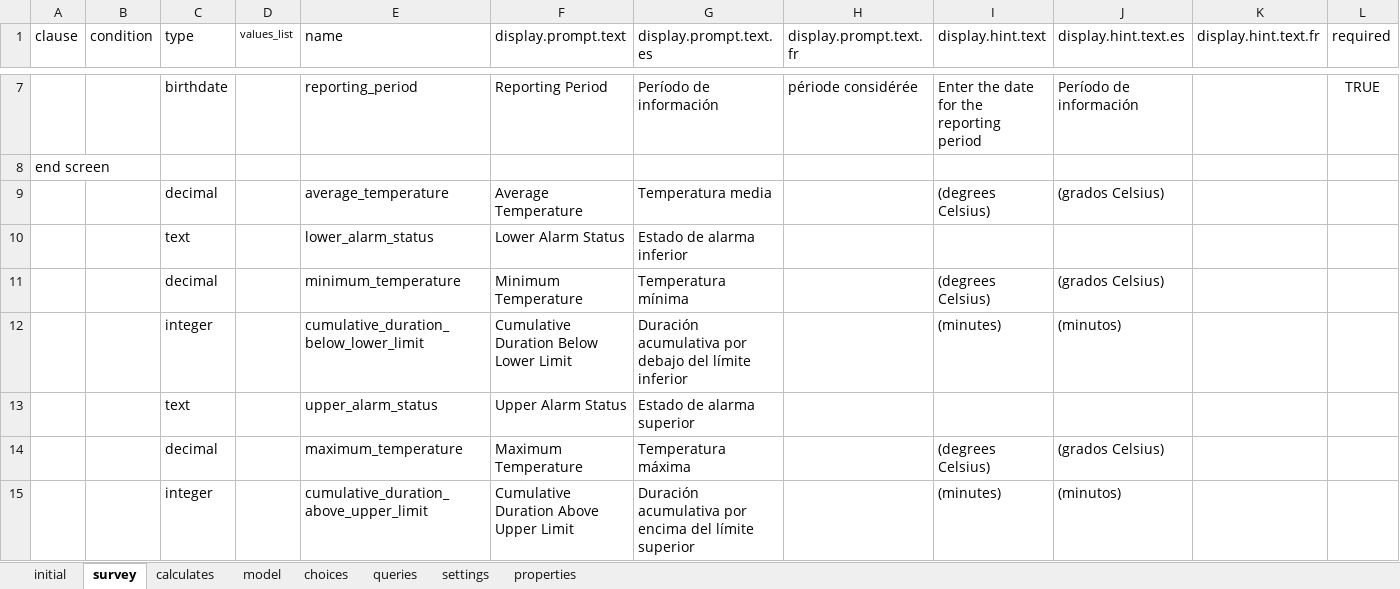
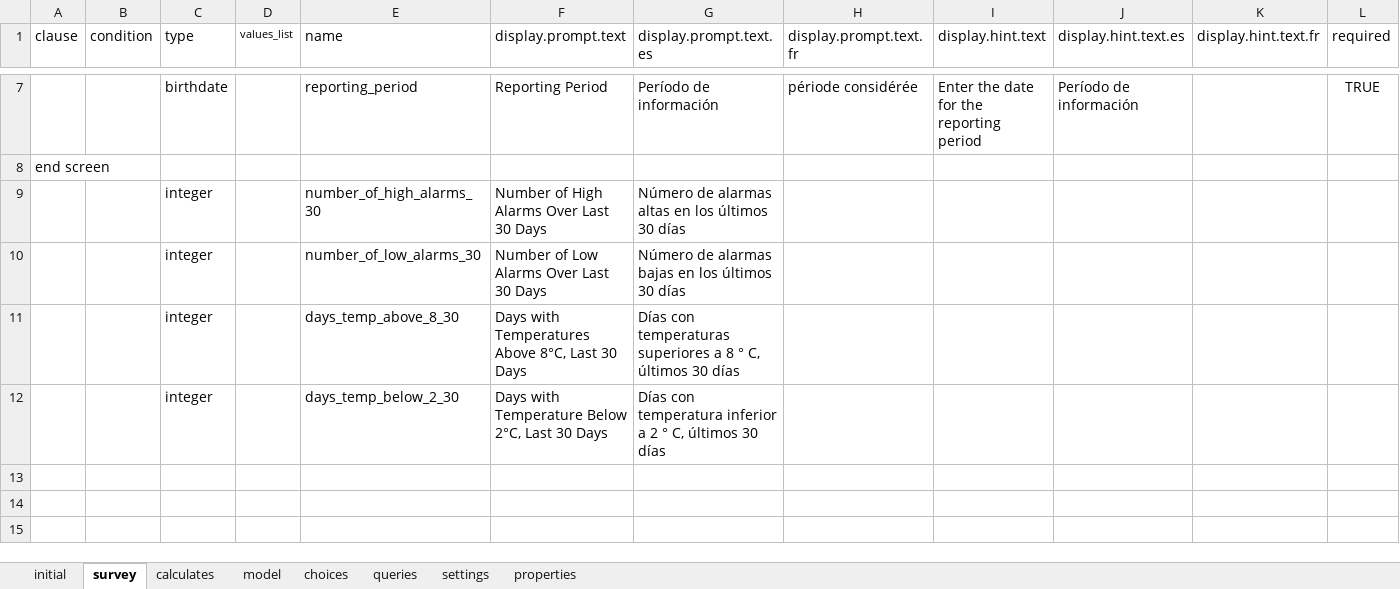
Before and after one commit to odk-x/app-designer, an Excel workbook: app/config/tables/refrigerator_temperature_data/forms/refrigerator_temperature_data/refrigerator_temperature_data.xlsx, sheet survey, drawn as a sheet; only a part is shown, gaps mark what is left out; values as stored, in another font and other column widths than the file's, no borders; removed rows and columns are numbered as before the commit, all else as after; rows hold the shown columns only; the diff names each change by its address in the sheet, - before the commit and + after, or states it on an @@ line.

Commit message:
Modify temperature data form

```diff
--- a/app/config/tables/refrigerator_temperature_data/forms/refrigerator_temperature_data/refrigerator_temperature_data.xlsx (sheet survey)
+++ b/app/config/tables/refrigerator_temperature_data/forms/refrigerator_temperature_data/refrigerator_temperature_data.xlsx (sheet survey)
-row 9:  |  | decimal |  | average_temperature | Average Temperature | Temperatura media |  | (degrees Celsius) | (grados Celsius)
-row 10:  |  | text |  | lower_alarm_status | Lower Alarm Status | Estado de alarma inferior
-row 11:  |  | decimal |  | minimum_temperature | Minimum Temperature | Temperatura mínima |  | (degrees Celsius) | (grados Celsius)
-row 12:  |  | integer |  | cumulative_duration_below_lower_limit | Cumulative Duration Below Lower Limit | Duración acumulativa por debajo del límite inferior |  | (minutes) | (minutos)
-row 13:  |  | text |  | upper_alarm_status | Upper Alarm Status | Estado de alarma superior
-row 14:  |  | decimal |  | maximum_temperature | Maximum Temperature | Temperatura máxima |  | (degrees Celsius) | (grados Celsius)
-row 15:  |  | integer |  | cumulative_duration_above_upper_limit | Cumulative Duration Above Upper Limit | Duración acumulativa por encima del límite superior |  | (minutes) | (minutos)
+row 9:  |  | integer |  | number_of_high_alarms_30 | Number of High Alarms Over Last 30 Days | Número de alarmas altas en los últimos 30 días
+row 10:  |  | integer |  | number_of_low_alarms_30 | Number of Low Alarms Over Last 30 Days | Número de alarmas bajas en los últimos 30 días
+row 11:  |  | integer |  | days_temp_above_8_30 | Days with Temperatures Above 8°C, Last 30 Days | Días con temperaturas superiores a 8 ° C, últimos 30 días
+row 12:  |  | integer |  | days_temp_below_2_30 | Days with Temperature Below 2°C, Last 30 Days | Días con temperatura inferior a 2 ° C, últimos 30 días
```
Also changed, not shown: 2 other files.
